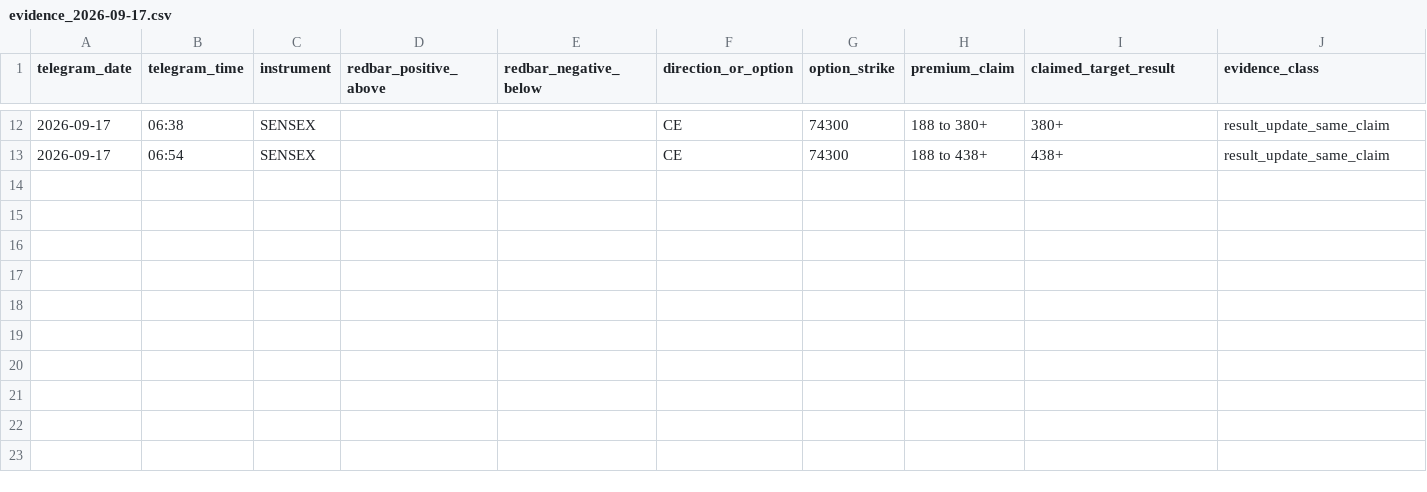
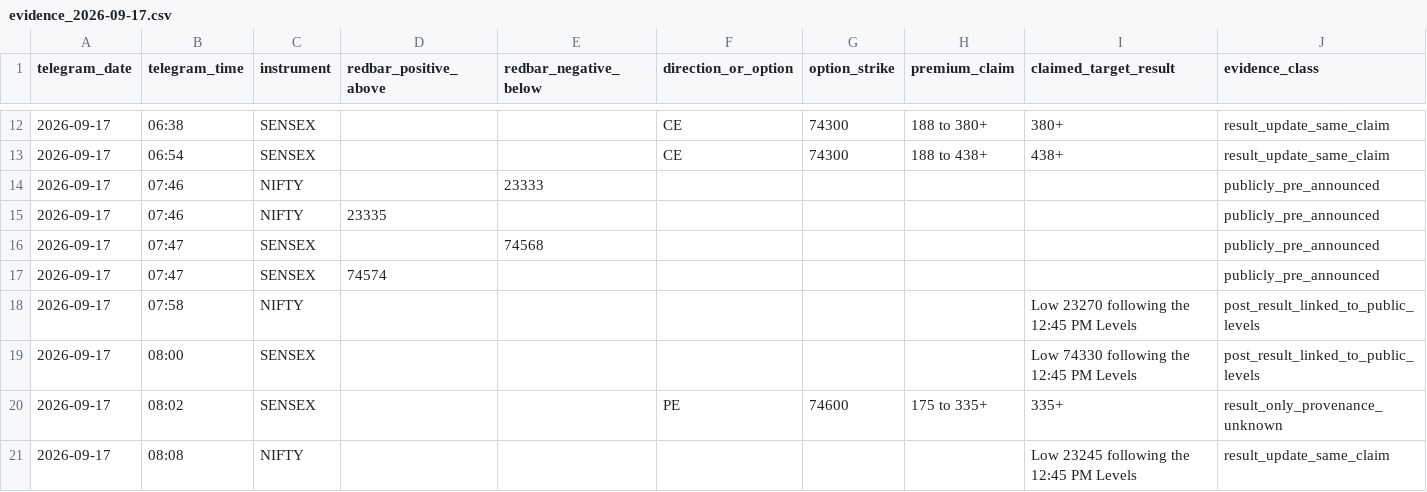
Before and after one commit to sandipangadi/DefineEdge-2.0, a CSV file: research/redbar/telegram/evidence_2026-09-17.csv, drawn as a sheet; only a part is shown, gaps mark what is left out; rows hold the shown columns only; the diff names each change by its address in the sheet, - before the commit and + after, or states it on an @@ line.

Commit message:
Append 12:45 Trikal Red Bar evidence for 2026-09-17

```diff
--- a/research/redbar/telegram/evidence_2026-09-17.csv
+++ b/research/redbar/telegram/evidence_2026-09-17.csv
+row 14: 2026-09-17 | 07:46 | NIFTY |  | 23333 |  |  |  |  | publicly_pre_announced
+row 15: 2026-09-17 | 07:46 | NIFTY | 23335 |  |  |  |  |  | publicly_pre_announced
+row 16: 2026-09-17 | 07:47 | SENSEX |  | 74568 |  |  |  |  | publicly_pre_announced
+row 17: 2026-09-17 | 07:47 | SENSEX | 74574 |  |  |  |  |  | publicly_pre_announced
+row 18: 2026-09-17 | 07:58 | NIFTY |  |  |  |  |  | Low 23270 following the 12:45 PM Levels | post_result_linked_to_public_levels
+row 19: 2026-09-17 | 08:00 | SENSEX |  |  |  |  |  | Low 74330 following the 12:45 PM Levels | post_result_linked_to_public_levels
+row 20: 2026-09-17 | 08:02 | SENSEX |  |  | PE | 74600 | 175 to 335+ | 335+ | result_only_provenance_unknown
+row 21: 2026-09-17 | 08:08 | NIFTY |  |  |  |  |  | Low 23245 following the 12:45 PM Levels | result_update_same_claim
```
